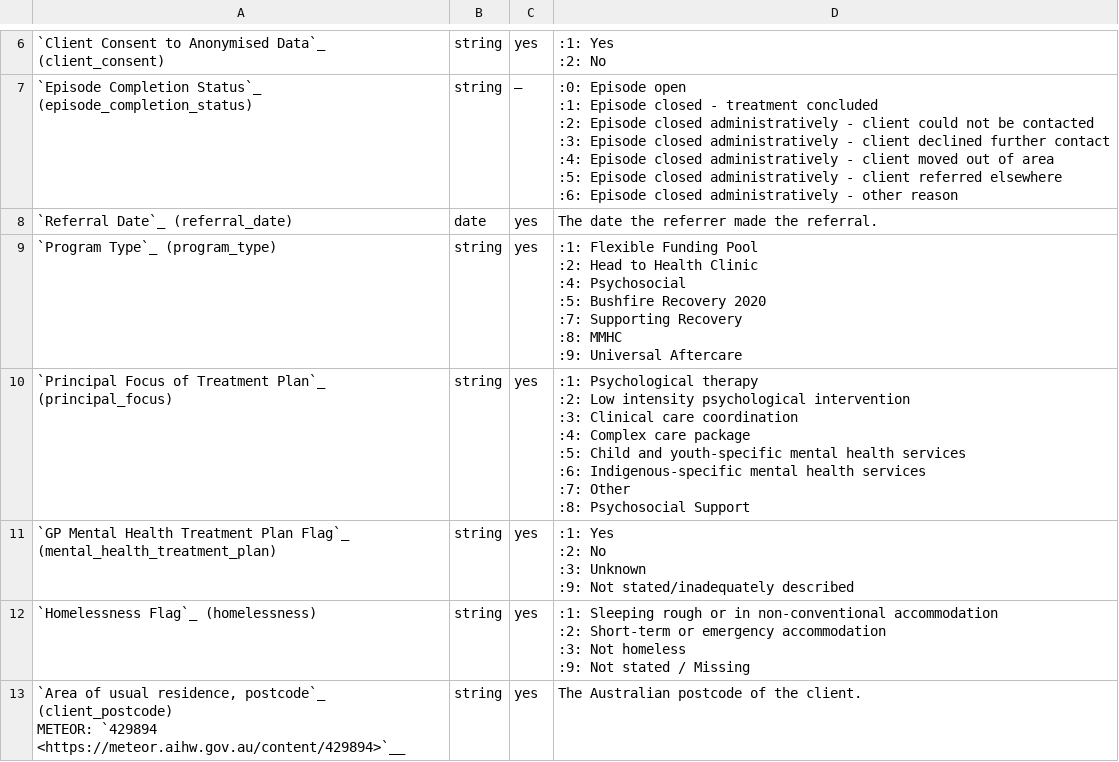
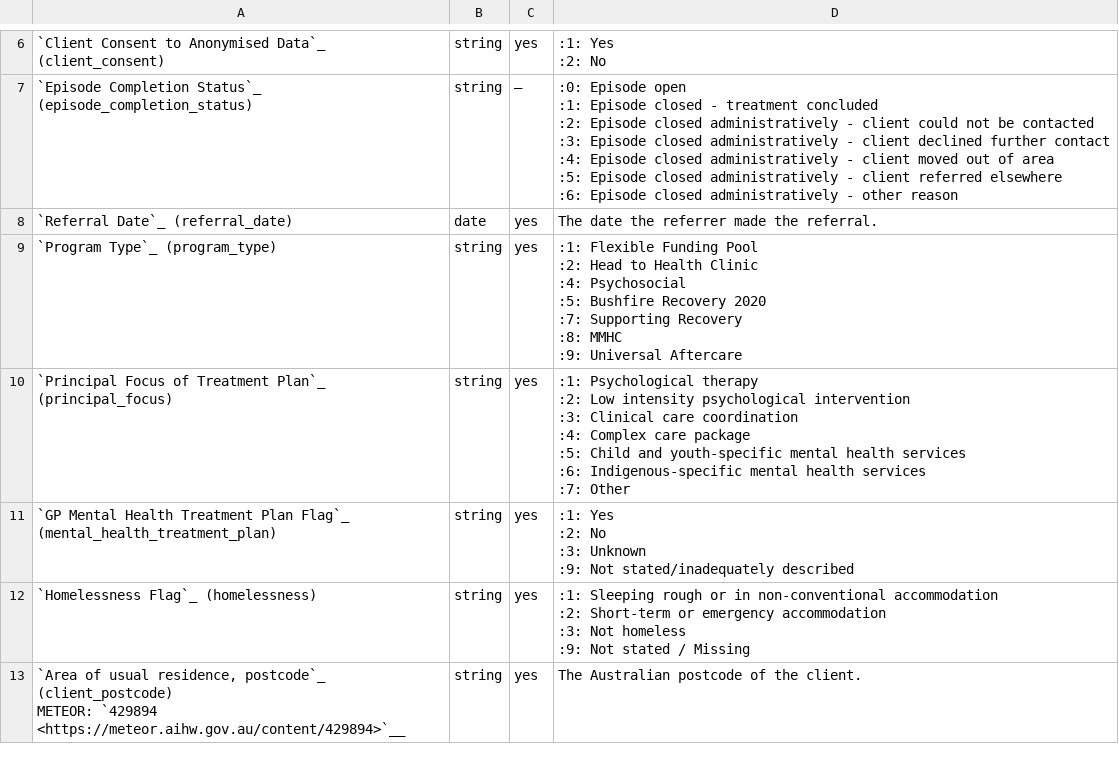
Before and after one commit to logicly-au/pmhc-mds-spec, a CSV file: doc/record/episode.csv, drawn as a sheet; only a part is shown, gaps mark what is left out; ↵ is a line break in a cell; the diff names each change by its address in the sheet, - before the commit and + after, or states it on an @@ line.

```diff
--- a/doc/record/episode.csv
+++ b/doc/record/episode.csv
-D10: …:7: Other ↵ :8: Psychosocial Support
+D10: …:7: Other
```
Also changed, not shown: 7 other files.
